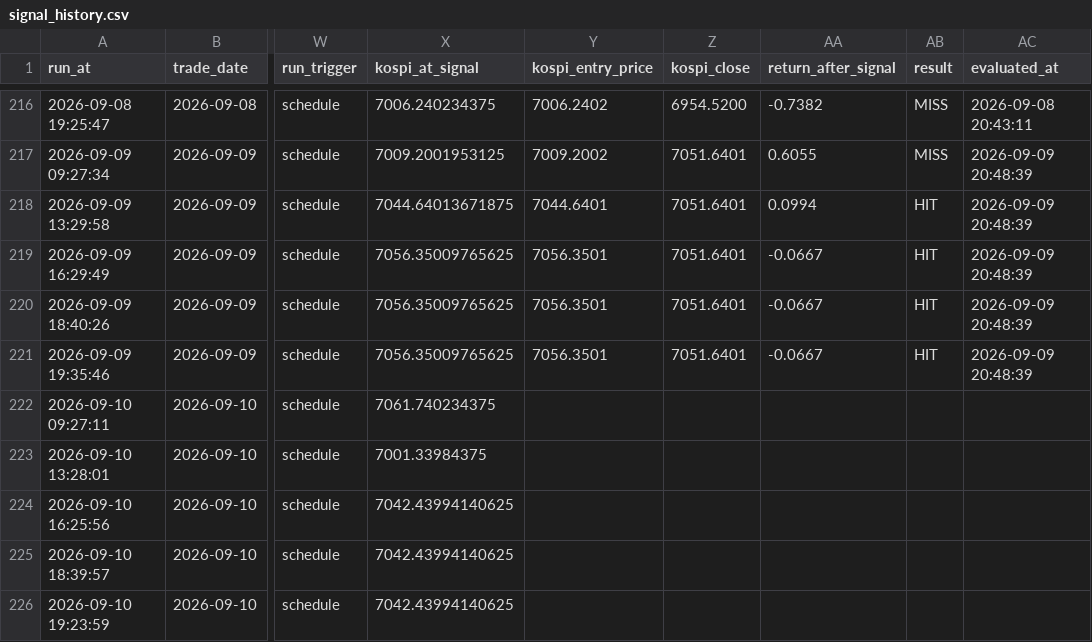
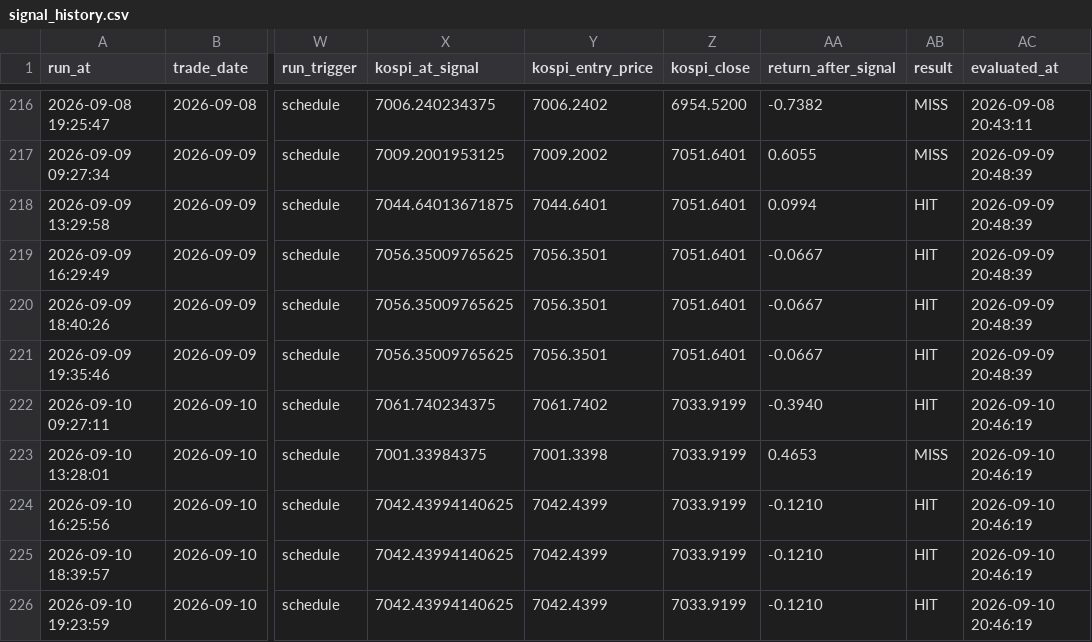
Before and after one commit to nambak2218-debug/marketPilot, a CSV file: data/signal_history.csv, drawn as a sheet; only a part is shown, gaps mark what is left out; the diff names each change by its address in the sheet, - before the commit and + after, or states it on an @@ line.

Commit message:
Update MarketPilot signal history [skip ci]

```diff
--- a/data/signal_history.csv
+++ b/data/signal_history.csv
-Y222 (kospi_entry_price): (empty)
+Y222 (kospi_entry_price): 7061.7402
-Z222:Z226 (kospi_close): (empty)
+Z222:Z226 (kospi_close): 7033.9199
-AA222 (return_after_signal): (empty)
+AA222 (return_after_signal): -0.3940
-AB222 (result): (empty)
+AB222 (result): HIT
-AC222:AC226 (evaluated_at): (empty)
+AC222:AC226 (evaluated_at): 2026-09-10 20:46:19
-Y223 (kospi_entry_price): (empty)
+Y223 (kospi_entry_price): 7001.3398
-AA223 (return_after_signal): (empty)
+AA223 (return_after_signal): 0.4653
-AB223 (result): (empty)
+AB223 (result): MISS
-Y224:Y226 (kospi_entry_price): (empty)
+Y224:Y226 (kospi_entry_price): 7042.4399
-AA224:AA226 (return_after_signal): (empty)
+AA224:AA226 (return_after_signal): -0.1210
-AB224:AB226 (result): (empty)
+AB224:AB226 (result): HIT
```
